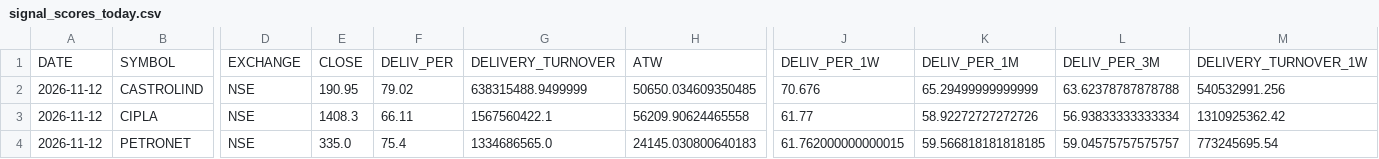
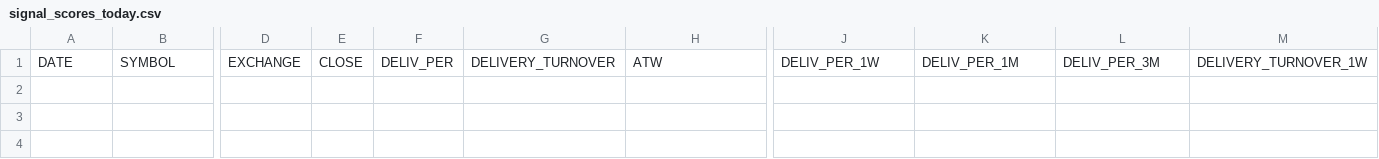
Before and after one commit to canvachaad-cell/Pro-spike, a CSV file: data/signal_scores_today.csv, drawn as a sheet; only a part is shown, gaps mark what is left out; rows hold the shown columns only; the diff names each change by its address in the sheet, - before the commit and + after, or states it on an @@ line.

```diff
--- a/data/signal_scores_today.csv
+++ b/data/signal_scores_today.csv
-row 2: 2026-11-12 | CASTROLIND | NSE | 190.95 | 79.02 | 638315488.9499999 | 50650.034609350485 | 70.676 | 65.29499999999999 | 63.62378787878788 | 540532991.256
-row 3: 2026-11-12 | CIPLA | NSE | 1408.3 | 66.11 | 1567560422.1 | 56209.90624465558 | 61.77 | 58.92272727272726 | 56.93833333333334 | 1310925362.42
-row 4: 2026-11-12 | PETRONET | NSE | 335.0 | 75.4 | 1334686565.0 | 24145.030800640183 | 61.762000000000015 | 59.566818181818185 | 59.04575757575757 | 773245695.54
```
Also changed, not shown: data/alerts_log.csv, data/sbia_alpha_watchlist.csv, 18 other files.
